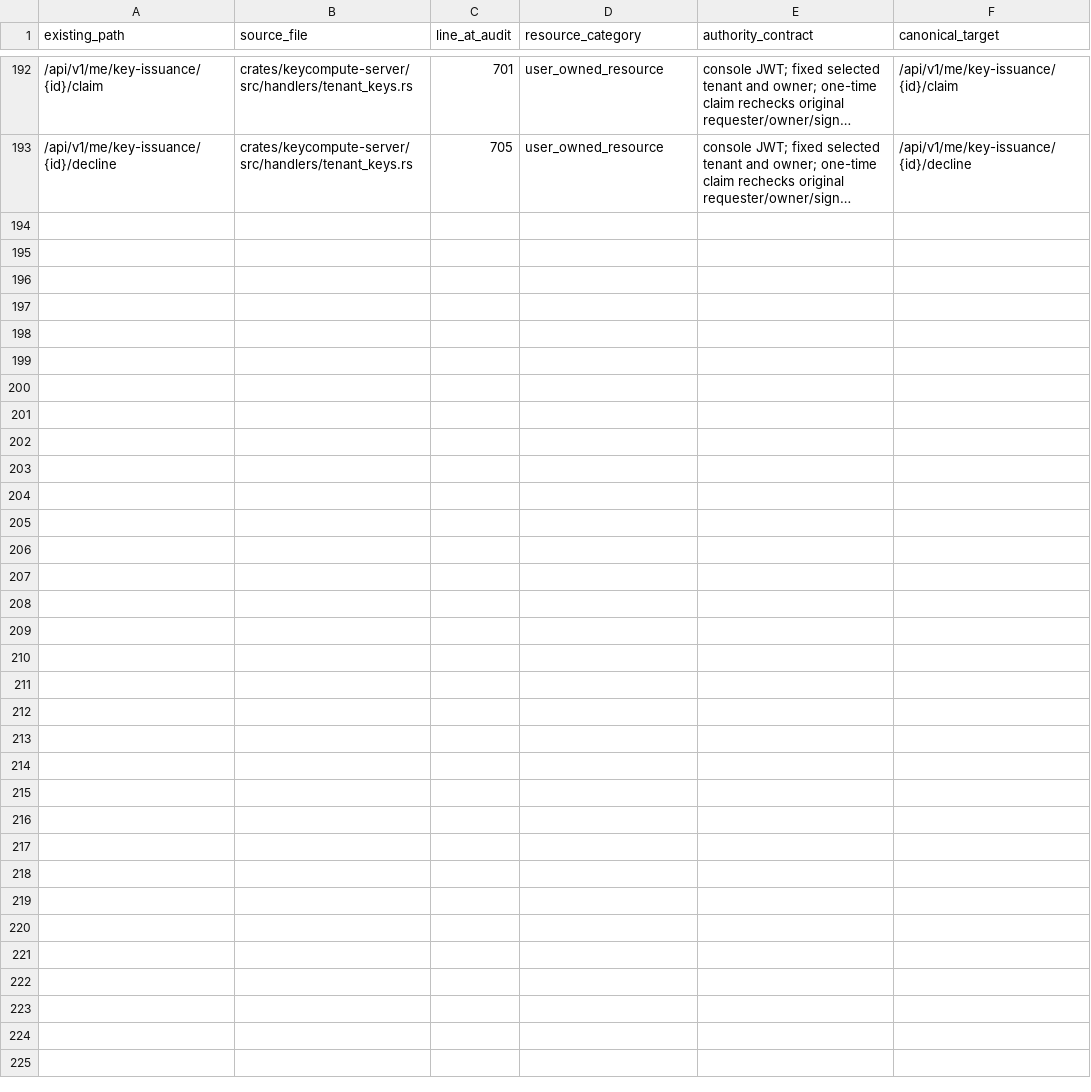
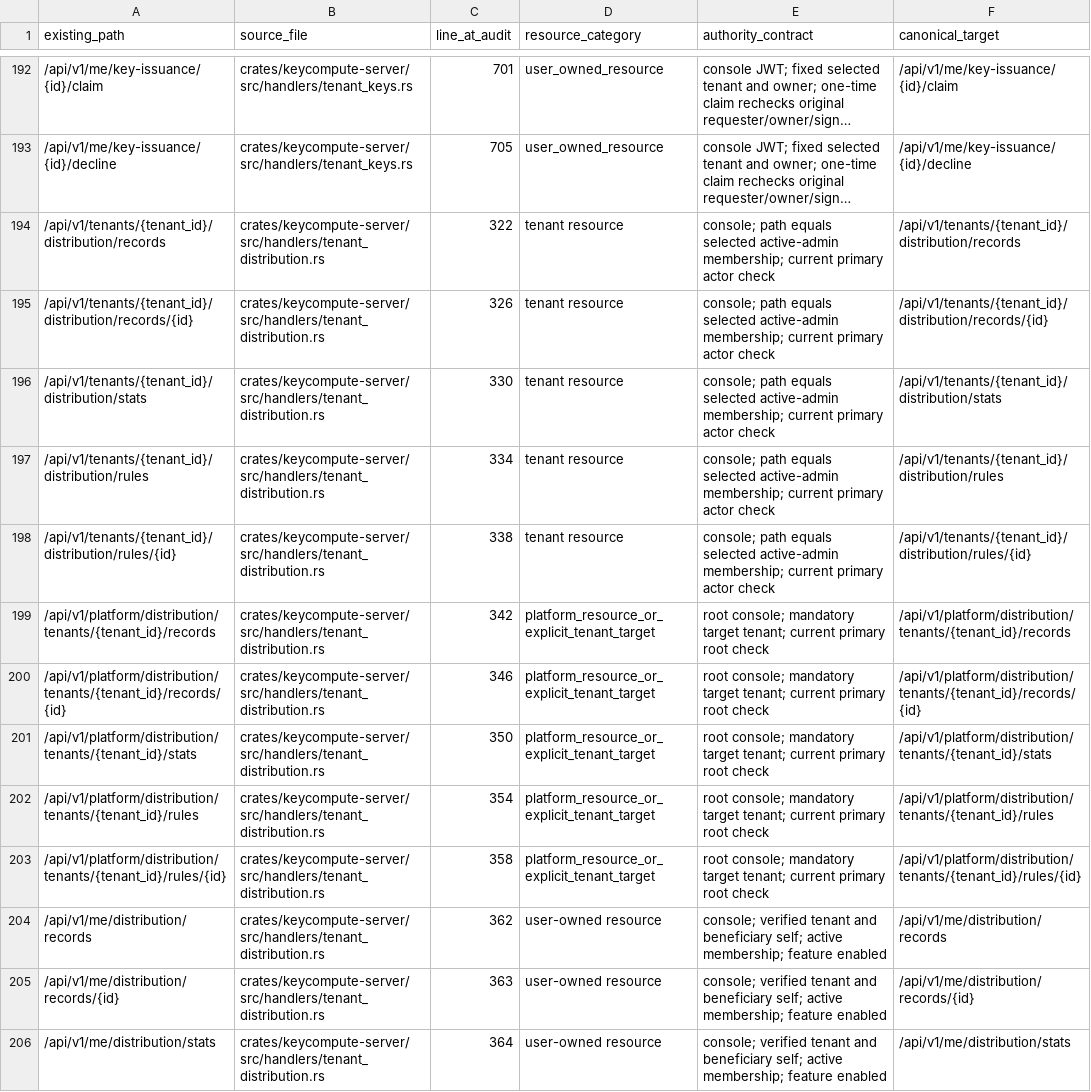
Before and after one commit to keycompute/keycompute, a TSV file: docs/tenant-route-inventory.tsv, drawn as a sheet; only a part is shown, gaps mark what is left out; long unchanged cells end in …; the diff names each change by its address in the sheet, - before the commit and + after, or states it on an @@ line.

Commit message:
feat(tenant): isolate distribution reporting and personal earnings
Add explicit tenant, root-targeted and personal reporting scopes with current database authority, identical filters and currency-aware totals. Keep nullable beneficiaries honest and bind referral and cached personal financial projections to their verified tenant. Preserve global referral relationships, existing settlement and policy mutation behavior; policy CRUD remains a separate unaccepted gate.

Validate the default-parallel native workspace including desktop/mobile: 2508 passed, 0 failed, 30 default ignored. Twelve scoped reporting/referral/display tests also pass with eight threads; strict all-target/all-feature Clippy, formatting and exact source hashes passed. No schema, credentials, production services or deployment changed.

```diff
--- a/docs/tenant-route-inventory.tsv
+++ b/docs/tenant-route-inventory.tsv
+row 194: /api/v1/tenants/{tenant_id}/distribution/records | crates/keycompute-server/src/handlers/tenant_distribution.rs | 322 | tenant resource | console; path equals selected active-admin membership; current primary actor check | /api/v1/tenants/{tenant_id}/distribution/records
+row 195: /api/v1/tenants/{tenant_id}/distribution/records/{id} | crates/keycompute-server/src/handlers/tenant_distribution.rs | 326 | tenant resource | console; path equals selected active-admin membership; current primary actor check | /api/v1/tenants/{tenant_id}/distribution/records/{id}
+row 196: /api/v1/tenants/{tenant_id}/distribution/stats | crates/keycompute-server/src/handlers/tenant_distribution.rs | 330 | tenant resource | console; path equals selected active-admin membership; current primary actor check | /api/v1/tenants/{tenant_id}/distribution/stats
+row 197: /api/v1/tenants/{tenant_id}/distribution/rules | crates/keycompute-server/src/handlers/tenant_distribution.rs | 334 | tenant resource | console; path equals selected active-admin membership; current primary actor check | /api/v1/tenants/{tenant_id}/distribution/rules
+row 198: /api/v1/tenants/{tenant_id}/distribution/rules/{id} | crates/keycompute-server/src/handlers/tenant_distribution.rs | 338 | tenant resource | console; path equals selected active-admin membership; current primary actor check | /api/v1/tenants/{tenant_id}/distribution/rules/{id}
+row 199: /api/v1/platform/distribution/tenants/{tenant_id}/records | crates/keycompute-server/src/handlers/tenant_distribution.rs | 342 | platform_resource_or_explicit_tenant_target | root console; mandatory target tenant; current primary root check | /api/v1/platform/distribution/tenants/{tenant_id}/records
+row 200: /api/v1/platform/distribution/tenants/{tenant_id}/records/{id} | crates/keycompute-server/src/handlers/tenant_distribution.rs | 346 | platform_resource_or_explicit_tenant_target | root console; mandatory target tenant; current primary root check | /api/v1/platform/distribution/tenants/{tenant_id}/records/{id}
+row 201: /api/v1/platform/distribution/tenants/{tenant_id}/stats | crates/keycompute-server/src/handlers/tenant_distribution.rs | 350 | platform_resource_or_explicit_tenant_target | root console; mandatory target tenant; current primary root check | /api/v1/platform/distribution/tenants/{tenant_id}/stats
+row 202: /api/v1/platform/distribution/tenants/{tenant_id}/rules | crates/keycompute-server/src/handlers/tenant_distribution.rs | 354 | platform_resource_or_explicit_tenant_target | root console; mandatory target tenant; current primary root check | /api/v1/platform/distribution/tenants/{tenant_id}/rules
+row 203: /api/v1/platform/distribution/tenants/{tenant_id}/rules/{id} | crates/keycompute-server/src/handlers/tenant_distribution.rs | 358 | platform_resource_or_explicit_tenant_target | root console; mandatory target tenant; current primary root check | /api/v1/platform/distribution/tenants/{tenant_id}/rules/{id}
+row 204: /api/v1/me/distribution/records | crates/keycompute-server/src/handlers/tenant_distribution.rs | 362 | user-owned resource | console; verified tenant and beneficiary self; active membership; feature enabled | /api/v1/me/distribution/records
+row 205: /api/v1/me/distribution/records/{id} | crates/keycompute-server/src/handlers/tenant_distribution.rs | 363 | user-owned resource | console; verified tenant and beneficiary self; active membership; feature enabled | /api/v1/me/distribution/records/{id}
+row 206: /api/v1/me/distribution/stats | crates/keycompute-server/src/handlers/tenant_distribution.rs | 364 | user-owned resource | console; verified tenant and beneficiary self; active membership; feature enabled | /api/v1/me/distribution/stats
```
Also changed, not shown: docs/tenant-cache-job-inventory.tsv, 14 other files.
